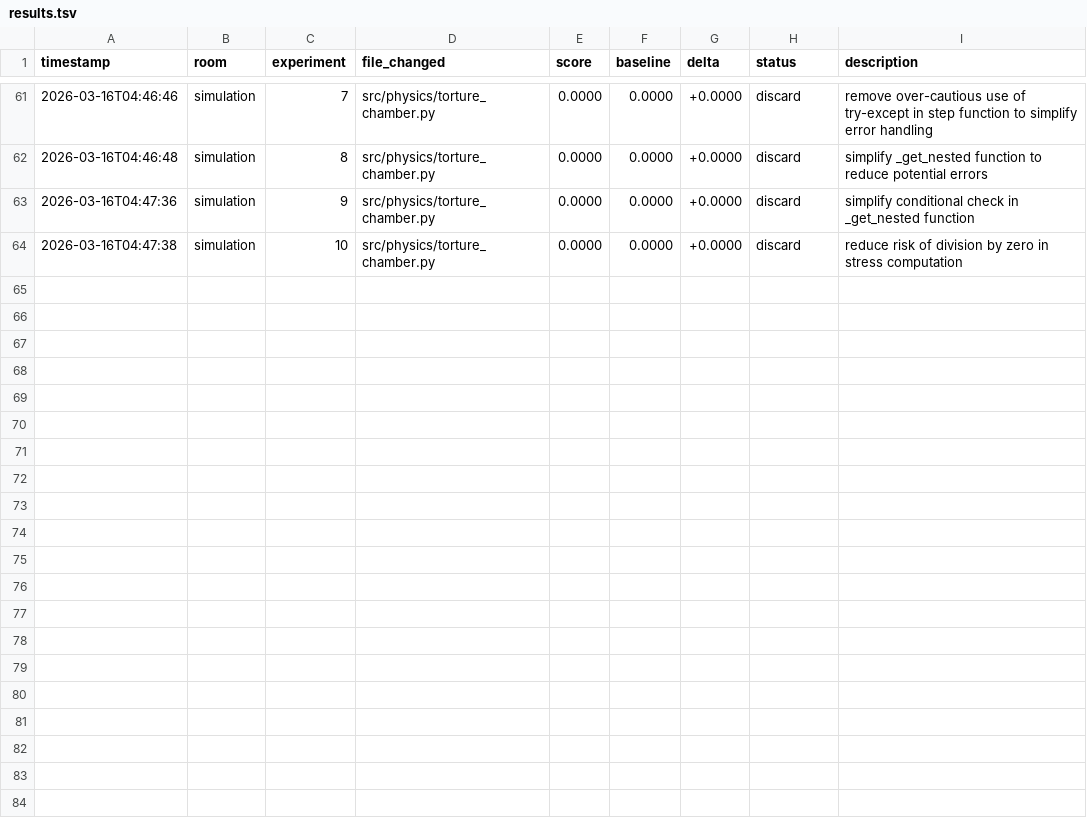
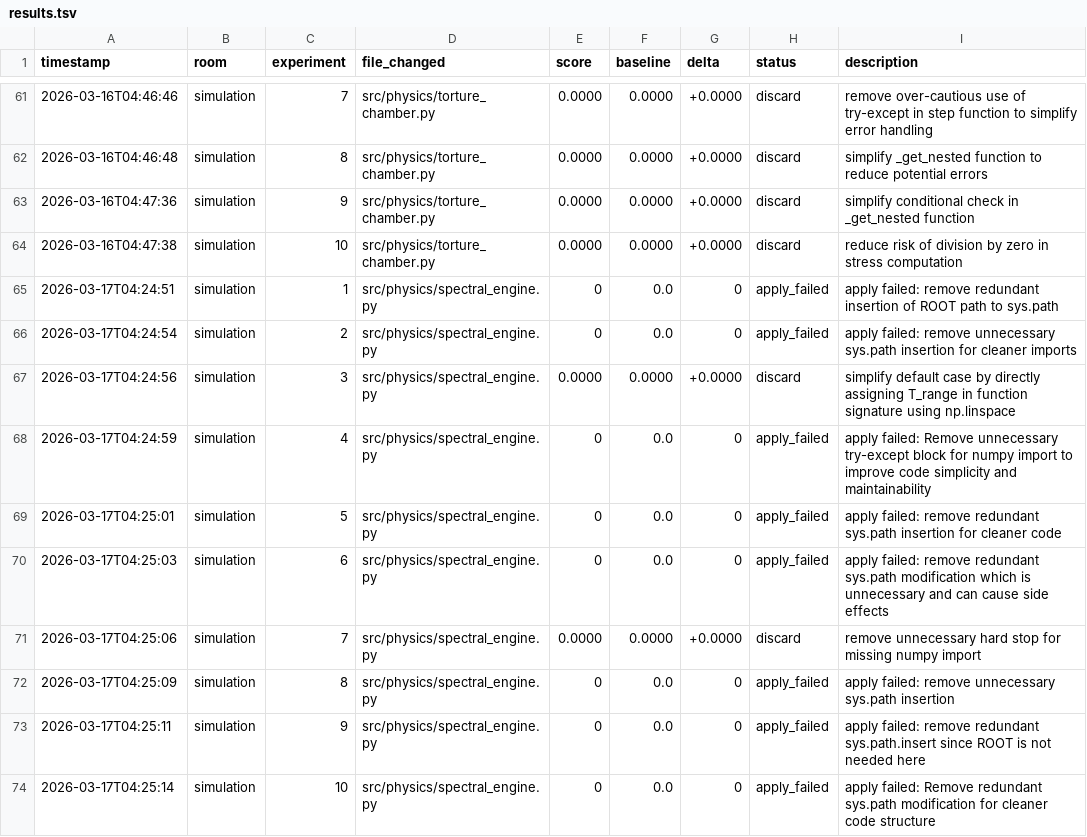
Before and after one commit to Mikisbell/conference-shm, a TSV file: .agent/autoresearch/results.tsv, drawn as a sheet; only a part is shown, gaps mark what is left out.

Commit message:
autoresearch: nightly self-improvement run 2026-03-17

```diff
--- a/.agent/autoresearch/results.tsv
+++ b/.agent/autoresearch/results.tsv
@@ -64 +64,11 @@ timestamp	room	experiment	file_changed	score	baseline	delta	status	description
 2026-03-16T04:47:38	simulation	10	src/physics/torture_chamber.py	0.0000	0.0000	+0.0000	discard	reduce risk of division by zero in stress computation
+2026-03-17T04:24:51	simulation	1	src/physics/spectral_engine.py	0	0.0	0	apply_failed	apply failed: remove redundant insertion of ROOT path to sys.path
+2026-03-17T04:24:54	simulation	2	src/physics/spectral_engine.py	0	0.0	0	apply_failed	apply failed: remove unnecessary sys.path insertion for cleaner imports
+2026-03-17T04:24:56	simulation	3	src/physics/spectral_engine.py	0.0000	0.0000	+0.0000	discard	simplify default case by directly assigning T_range in function signature using np.linspace
+2026-03-17T04:24:59	simulation	4	src/physics/spectral_engine.py	0	0.0	0	apply_failed	apply failed: Remove unnecessary try-except block for numpy import to improve code simplicity and maintainability
+2026-03-17T04:25:01	simulation	5	src/physics/spectral_engine.py	0	0.0	0	apply_failed	apply failed: remove redundant sys.path insertion for cleaner code
+2026-03-17T04:25:03	simulation	6	src/physics/spectral_engine.py	0	0.0	0	apply_failed	apply failed: remove redundant sys.path modification which is unnecessary and can cause side effects
+2026-03-17T04:25:06	simulation	7	src/physics/spectral_engine.py	0.0000	0.0000	+0.0000	discard	remove unnecessary hard stop for missing numpy import
+2026-03-17T04:25:09	simulation	8	src/physics/spectral_engine.py	0	0.0	0	apply_failed	apply failed: remove unnecessary sys.path insertion
+2026-03-17T04:25:11	simulation	9	src/physics/spectral_engine.py	0	0.0	0	apply_failed	apply failed: remove redundant sys.path.insert since ROOT is not needed here
+2026-03-17T04:25:14	simulation	10	src/physics/spectral_engine.py	0	0.0	0	apply_failed	apply failed: Remove redundant sys.path modification for cleaner code structure
```
